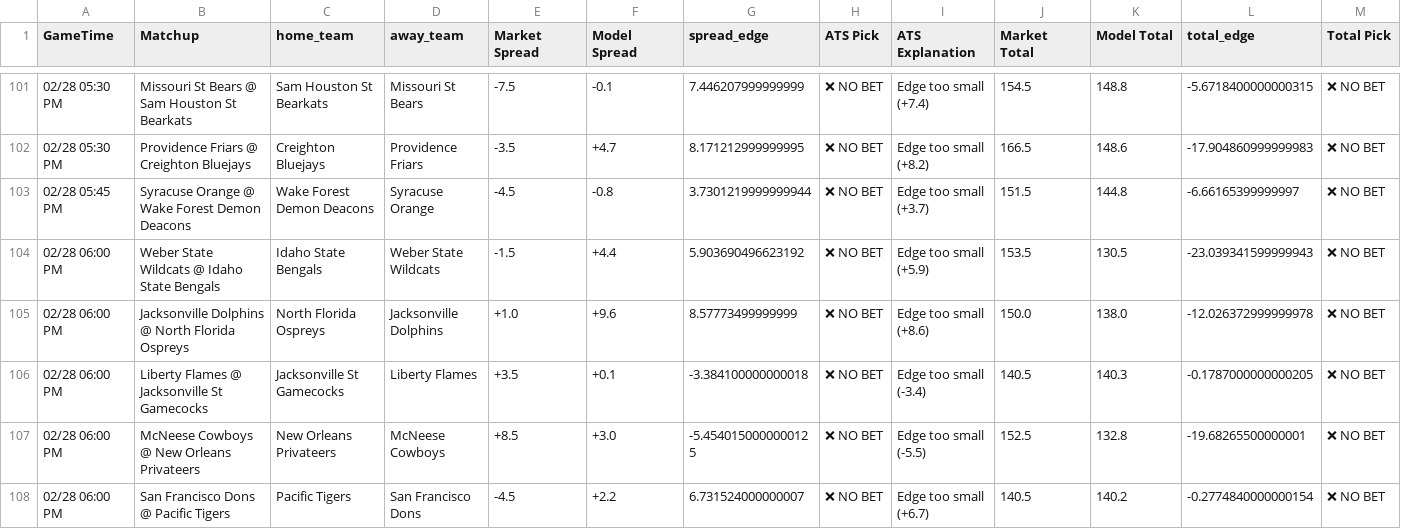
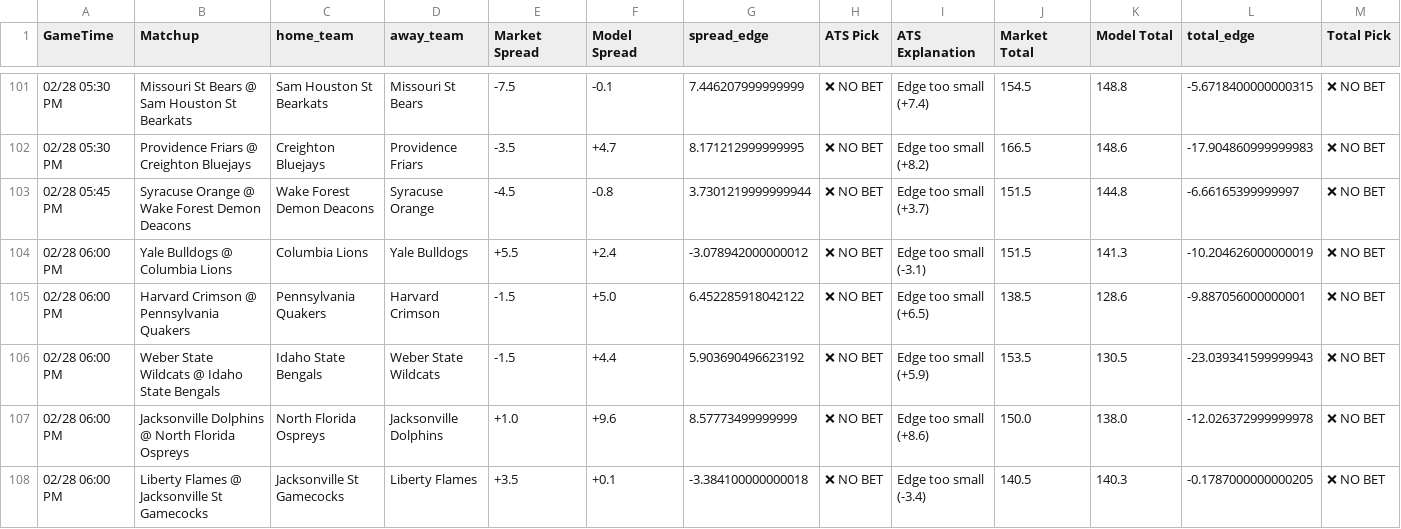
Before and after one commit to BangLetsGetIt/NBA-NCAA-Betting-Models, a CSV file: ncaa/ncaab_model_output.csv, drawn as a sheet; only a part is shown, gaps mark what is left out; the shorter side is filled out with more unchanged rows; rows hold the shown columns only; the diff names each change by its address in the sheet, - before the commit and + after, or states it on an @@ line.

Commit message:
Update model outputs - 2026-02-28 04:57:56

```diff
--- a/ncaa/ncaab_model_output.csv
+++ b/ncaa/ncaab_model_output.csv
+row 104: 02/28 06:00 PM | Yale Bulldogs @ Columbia Lions | Columbia Lions | Yale Bulldogs | +5.5 | +2.4 | -3.078942000000012 | ❌ NO BET | Edge too small (-3.1) | 151.5 | 141.3 | -10.204626000000019 | ❌ NO BET
+row 105: 02/28 06:00 PM | Harvard Crimson @ Pennsylvania Quakers | Pennsylvania Quakers | Harvard Crimson | -1.5 | +5.0 | 6.452285918042122 | ❌ NO BET | Edge too small (+6.5) | 138.5 | 128.6 | -9.887056000000001 | ❌ NO BET
```
Also changed, not shown: 8 other files.
